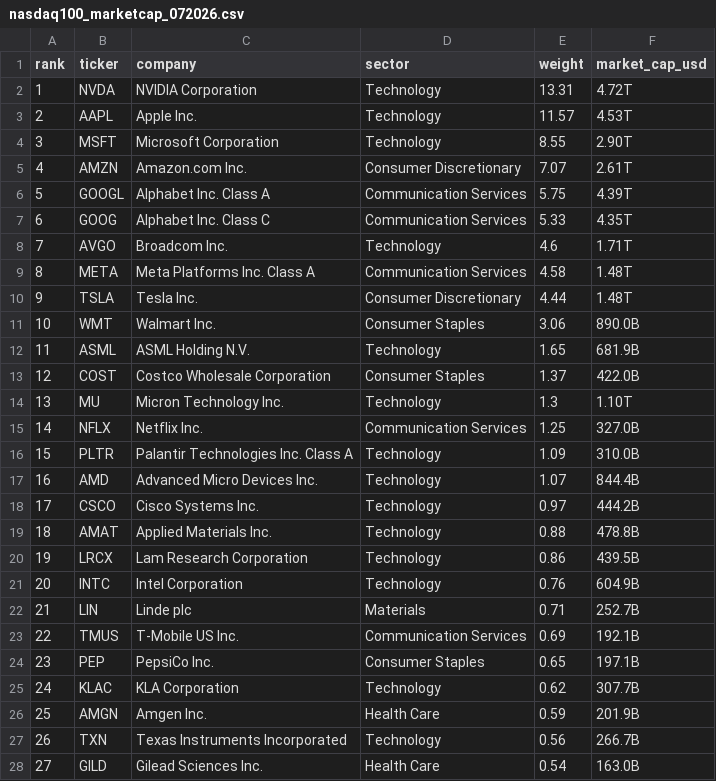
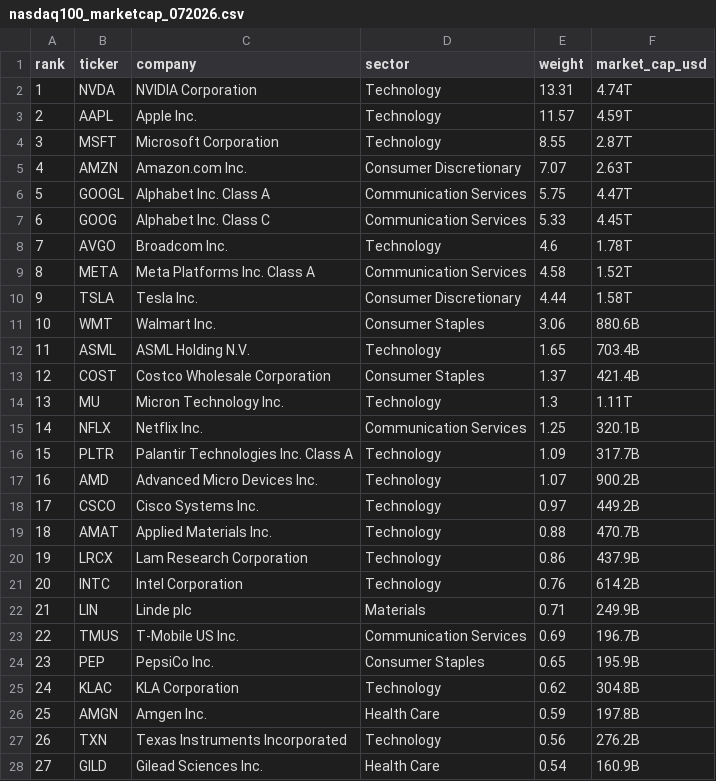
Before and after one commit to thaywebsearch/nasdaq100-list, a CSV file: nasdaq100_marketcap_072026.csv, drawn as a sheet; only a part is shown; the diff covers the shown part only.

```diff
--- a/nasdaq100_marketcap_072026.csv
+++ b/nasdaq100_marketcap_072026.csv
@@ -1,28 +1,28 @@
 rank,ticker,company,sector,weight,market_cap_usd
-1,NVDA,NVIDIA Corporation,Technology,13.31,4.72T
-2,AAPL,Apple Inc.,Technology,11.57,4.53T
-3,MSFT,Microsoft Corporation,Technology,8.55,2.90T
-4,AMZN,Amazon.com Inc.,Consumer Discretionary,7.07,2.61T
-5,GOOGL,Alphabet Inc. Class A,Communication Services,5.75,4.39T
-6,GOOG,Alphabet Inc. Class C,Communication Services,5.33,4.35T
-7,AVGO,Broadcom Inc.,Technology,4.6,1.71T
-8,META,Meta Platforms Inc. Class A,Communication Services,4.58,1.48T
-9,TSLA,Tesla Inc.,Consumer Discretionary,4.44,1.48T
-10,WMT,Walmart Inc.,Consumer Staples,3.06,890.0B
-11,ASML,ASML Holding N.V.,Technology,1.65,681.9B
-12,COST,Costco Wholesale Corporation,Consumer Staples,1.37,422.0B
-13,MU,Micron Technology Inc.,Technology,1.3,1.10T
-14,NFLX,Netflix Inc.,Communication Services,1.25,327.0B
-15,PLTR,Palantir Technologies Inc. Class A,Technology,1.09,310.0B
-16,AMD,Advanced Micro Devices Inc.,Technology,1.07,844.4B
-17,CSCO,Cisco Systems Inc.,Technology,0.97,444.2B
-18,AMAT,Applied Materials Inc.,Technology,0.88,478.8B
-19,LRCX,Lam Research Corporation,Technology,0.86,439.5B
-20,INTC,Intel Corporation,Technology,0.76,604.9B
-21,LIN,Linde plc,Materials,0.71,252.7B
-22,TMUS,T-Mobile US Inc.,Communication Services,0.69,192.1B
-23,PEP,PepsiCo Inc.,Consumer Staples,0.65,197.1B
-24,KLAC,KLA Corporation,Technology,0.62,307.7B
-25,AMGN,Amgen Inc.,Health Care,0.59,201.9B
-26,TXN,Texas Instruments Incorporated,Technology,0.56,266.7B
-27,GILD,Gilead Sciences Inc.,Health Care,0.54,163.0B
+1,NVDA,NVIDIA Corporation,Technology,13.31,4.74T
+2,AAPL,Apple Inc.,Technology,11.57,4.59T
+3,MSFT,Microsoft Corporation,Technology,8.55,2.87T
+4,AMZN,Amazon.com Inc.,Consumer Discretionary,7.07,2.63T
+5,GOOGL,Alphabet Inc. Class A,Communication Services,5.75,4.47T
+6,GOOG,Alphabet Inc. Class C,Communication Services,5.33,4.45T
+7,AVGO,Broadcom Inc.,Technology,4.6,1.78T
+8,META,Meta Platforms Inc. Class A,Communication Services,4.58,1.52T
+9,TSLA,Tesla Inc.,Consumer Discretionary,4.44,1.58T
+10,WMT,Walmart Inc.,Consumer Staples,3.06,880.6B
+11,ASML,ASML Holding N.V.,Technology,1.65,703.4B
+12,COST,Costco Wholesale Corporation,Consumer Staples,1.37,421.4B
+13,MU,Micron Technology Inc.,Technology,1.3,1.11T
+14,NFLX,Netflix Inc.,Communication Services,1.25,320.1B
+15,PLTR,Palantir Technologies Inc. Class A,Technology,1.09,317.7B
+16,AMD,Advanced Micro Devices Inc.,Technology,1.07,900.2B
+17,CSCO,Cisco Systems Inc.,Technology,0.97,449.2B
+18,AMAT,Applied Materials Inc.,Technology,0.88,470.7B
+19,LRCX,Lam Research Corporation,Technology,0.86,437.9B
+20,INTC,Intel Corporation,Technology,0.76,614.2B
+21,LIN,Linde plc,Materials,0.71,249.9B
+22,TMUS,T-Mobile US Inc.,Communication Services,0.69,196.7B
+23,PEP,PepsiCo Inc.,Consumer Staples,0.65,195.9B
+24,KLAC,KLA Corporation,Technology,0.62,304.8B
+25,AMGN,Amgen Inc.,Health Care,0.59,197.8B
+26,TXN,Texas Instruments Incorporated,Technology,0.56,276.2B
+27,GILD,Gilead Sciences Inc.,Health Care,0.54,160.9B
```
Also changed, not shown: 67 edited cells elsewhere in this file.
